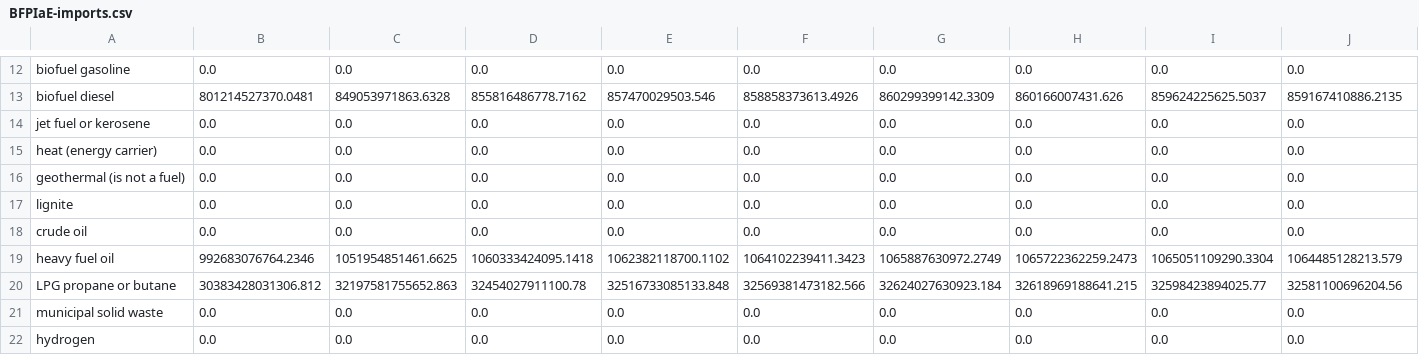
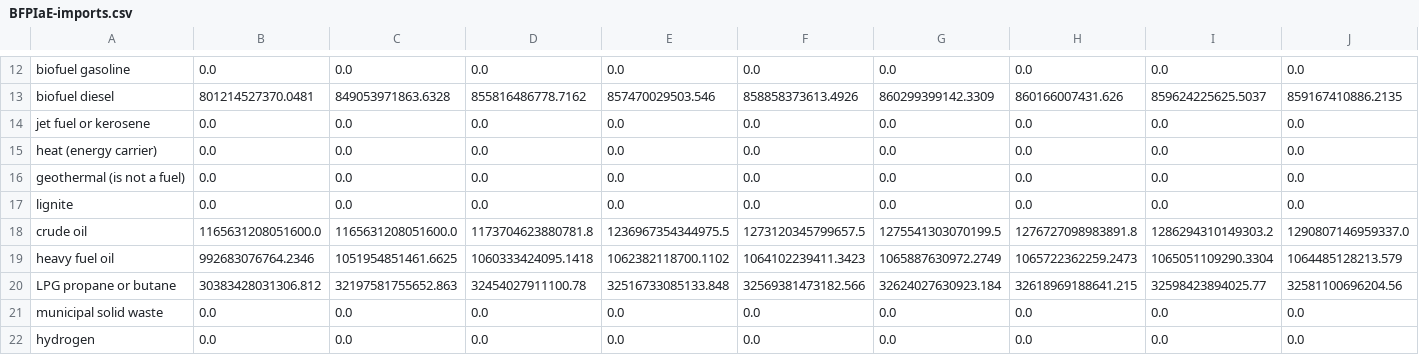
Before and after one commit to EnergyInnovation/eps-ohio, a CSV file: InputData/fuels/BFPIaE/BFPIaE-imports.csv, drawn as a sheet; only a part is shown, gaps mark what is left out; removed rows and columns are numbered as before the commit, all else as after; rows hold the shown columns only; the diff names each change by its address in the sheet, - before the commit and + after, or states it on an @@ line.

```diff
--- a/InputData/fuels/BFPIaE/BFPIaE-imports.csv
+++ b/InputData/fuels/BFPIaE/BFPIaE-imports.csv
-row 18: crude oil | 0.0 | 0.0 | 0.0 | 0.0 | 0.0 | 0.0 | 0.0 | 0.0 | 0.0
+row 18: crude oil | 1165631208051600.0 | 1165631208051600.0 | 1173704623880781.8 | 1236967354344975.5 | 1273120345799657.5 | 1275541303070199.5 | 1276727098983891.8 | 1286294310149303.2 | 1290807146959337.0
```
Also changed, not shown: InputData/fuels/BFPaT/BFPaT-fueltax-natgas.csv, InputData/fuels/BFPaT/BFPaT-pretax-natgas.csv, 9 other files.
